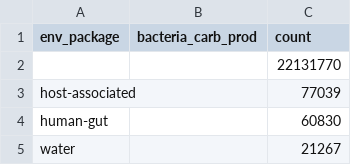
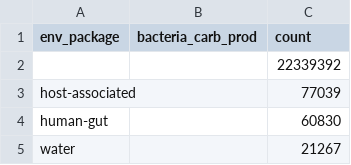
Before and after one commit to turbomam/biosample-basex, a TSV file: reports/bacteria_carb_prod_by_env_package.tsv, drawn as a sheet; only a part is shown.

Commit message:
latest reports from cori

```diff
--- a/reports/bacteria_carb_prod_by_env_package.tsv
+++ b/reports/bacteria_carb_prod_by_env_package.tsv
@@ -1,3 +1,3 @@
 env_package	bacteria_carb_prod	count
-		22131770
+		22339392
 host-associated		77039
```
Also changed, not shown: reports/investigation_type_by_env_package.tsv, reports/link_addit_analys_by_env_package.tsv, 16 other files.
